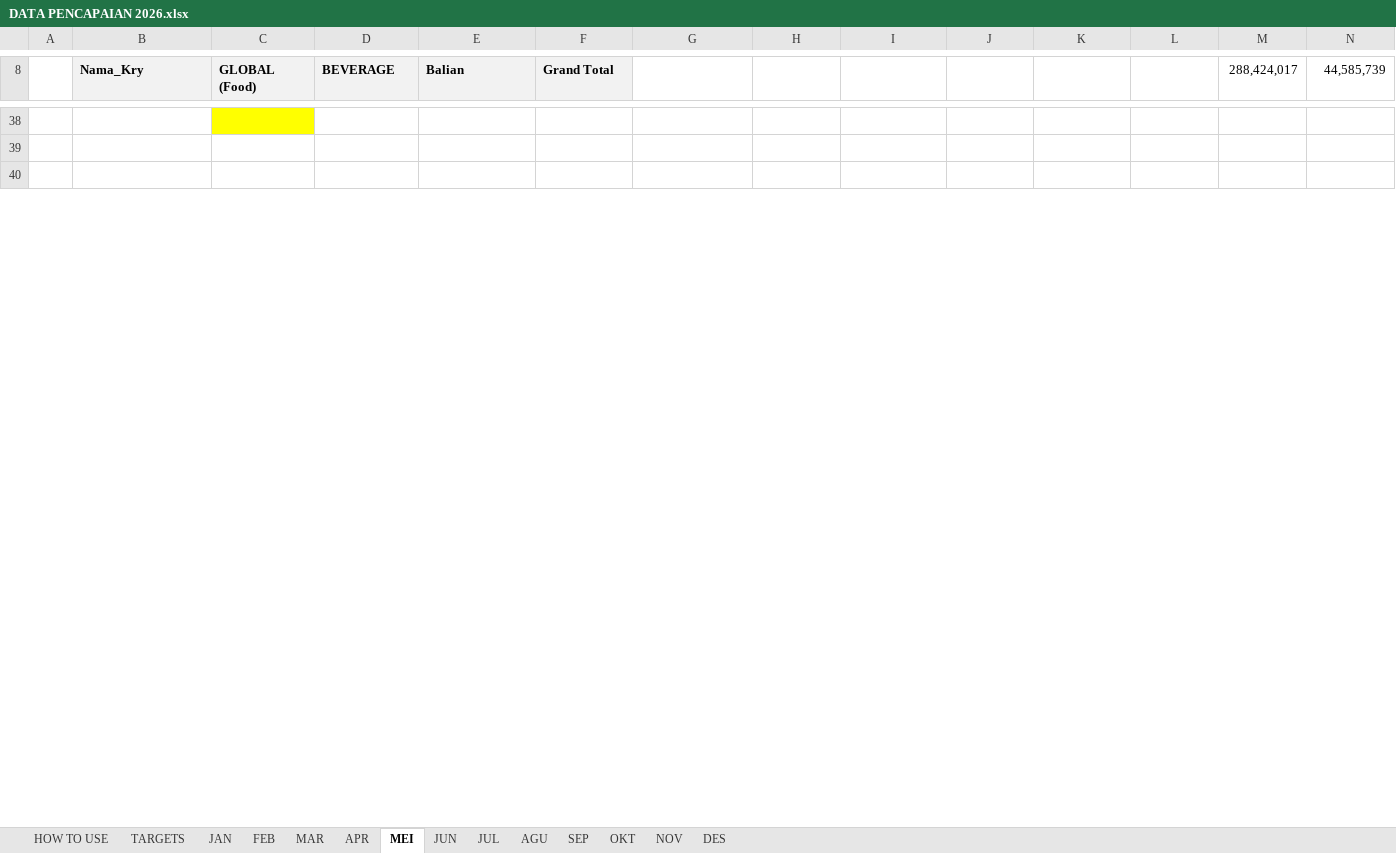
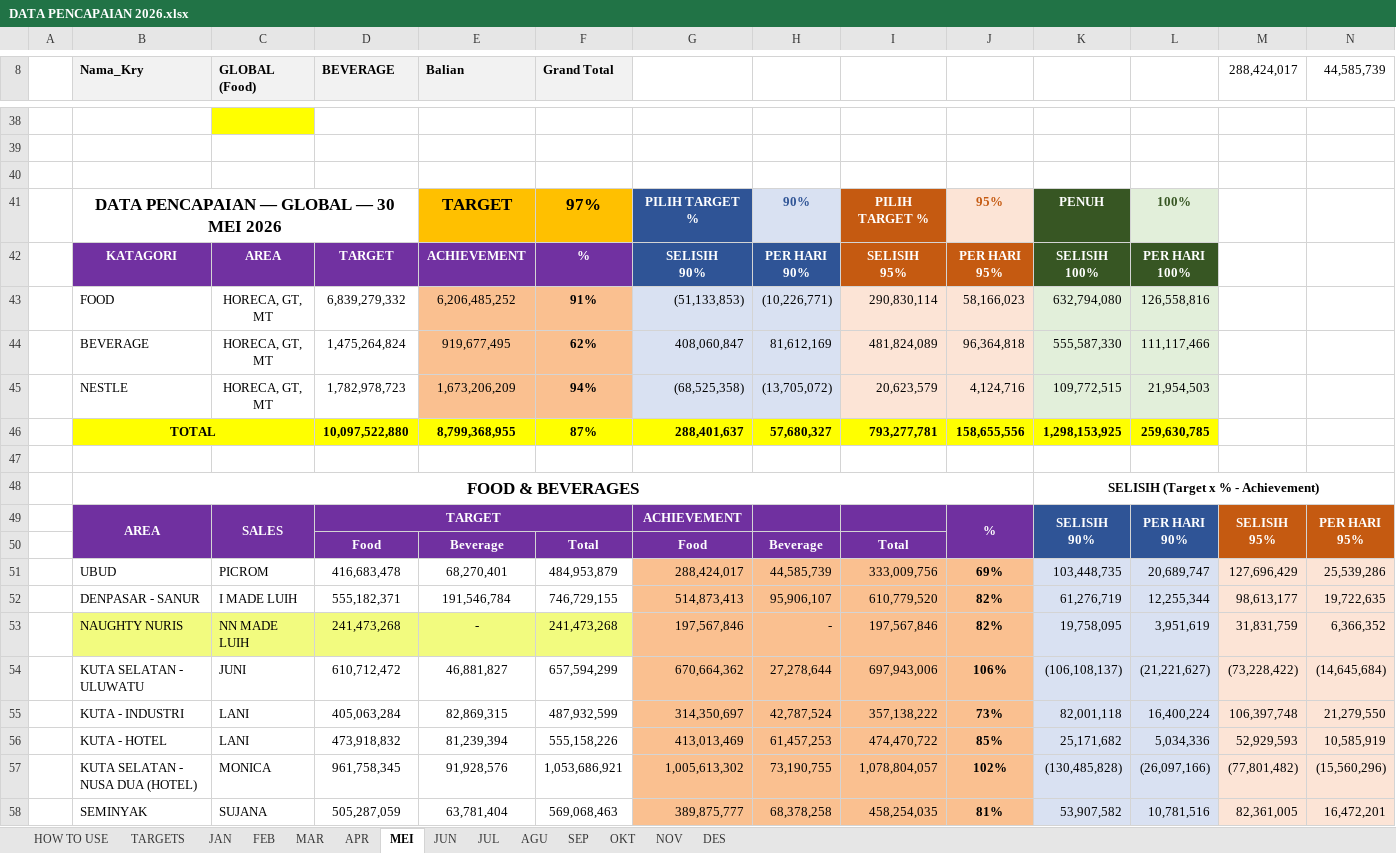
Before and after one commit to RandyT25/MKU-MKS-Area-Dashboard, an Excel workbook: uploads/DATA PENCAPAIAN 2026.xlsx, sheet MEI, drawn as a sheet; only a part is shown, gaps mark what is left out; the shorter side is filled out with more unchanged rows; values as stored, in another font and other column widths than the file's, no borders; conditional formats not drawn; rows hold the shown columns only; ↵ is a line break in a cell; the diff covers the shown part only; the diff names each change by its address in the sheet, - before the commit and + after, or states it on an @@ line.

```diff
--- a/uploads/DATA PENCAPAIAN 2026.xlsx (sheet MEI)
+++ b/uploads/DATA PENCAPAIAN 2026.xlsx (sheet MEI)
+row 40: (empty)
+row 41:  | DATA PENCAPAIAN — GLOBAL — 30 MEI 2026 |  |  | TARGET | 97% | PILIH TARGET % | 90% | PILIH TARGET % | 95% | PENUH | 100%
+row 42:  | KATAGORI | AREA | TARGET | ACHIEVEMENT | % | SELISIH ↵ 90% | PER HARI ↵ 90% | SELISIH ↵ 95% | PER HARI ↵ 95% | SELISIH ↵ 100% | PER HARI ↵ 100%
+row 43:  | FOOD | HORECA, GT, MT | 6,839,279,332 | 6,206,485,252 | 91% | (51,133,853) | (10,226,771) | 290,830,114 | 58,166,023 | 632,794,080 | 126,558,816
+row 44:  | BEVERAGE | HORECA, GT, MT | 1,475,264,824 | 919,677,495 | 62% | 408,060,847 | 81,612,169 | 481,824,089 | 96,364,818 | 555,587,330 | 111,117,466
+row 45:  | NESTLE | HORECA, GT, MT | 1,782,978,723 | 1,673,206,209 | 94% | (68,525,358) | (13,705,072) | 20,623,579 | 4,124,716 | 109,772,515 | 21,954,503
+row 46:  | TOTAL |  | 10,097,522,880 | 8,799,368,955 | 87% | 288,401,637 | 57,680,327 | 793,277,781 | 158,655,556 | 1,298,153,925 | 259,630,785
+row 47: (empty)
+row 48:  | FOOD & BEVERAGES |  |  |  |  |  |  |  |  | SELISIH (Target x % - Achievement)
+row 49:  | AREA | SALES | TARGET |  |  | ACHIEVEMENT |  |  | % | SELISIH ↵ 90% | PER HARI ↵ 90% | SELISIH ↵ 95% | PER HARI ↵ 95%
+row 50:  |  |  | Food | Beverage | Total | Food | Beverage | Total
+row 51:  | UBUD | PICROM | 416,683,478 | 68,270,401 | 484,953,879 | 288,424,017 | 44,585,739 | 333,009,756 | 69% | 103,448,735 | 20,689,747 | 127,696,429 | 25,539,286
+row 52:  | DENPASAR - SANUR | I MADE LUIH | 555,182,371 | 191,546,784 | 746,729,155 | 514,873,413 | 95,906,107 | 610,779,520 | 82% | 61,276,719 | 12,255,344 | 98,613,177 | 19,722,635
+row 53:  | NAUGHTY NURIS | NN MADE LUIH | 241,473,268 | - | 241,473,268 | 197,567,846 | - | 197,567,846 | 82% | 19,758,095 | 3,951,619 | 31,831,759 | 6,366,352
+row 54:  | KUTA SELATAN - ULUWATU | JUNI | 610,712,472 | 46,881,827 | 657,594,299 | 670,664,362 | 27,278,644 | 697,943,006 | 106% | (106,108,137) | (21,221,627) | (73,228,422) | (14,645,684)
+row 55:  | KUTA - INDUSTRI | LANI | 405,063,284 | 82,869,315 | 487,932,599 | 314,350,697 | 42,787,524 | 357,138,222 | 73% | 82,001,118 | 16,400,224 | 106,397,748 | 21,279,550
+row 56:  | KUTA - HOTEL | LANI | 473,918,832 | 81,239,394 | 555,158,226 | 413,013,469 | 61,457,253 | 474,470,722 | 85% | 25,171,682 | 5,034,336 | 52,929,593 | 10,585,919
+row 57:  | KUTA SELATAN - NUSA DUA (HOTEL) | MONICA | 961,758,345 | 91,928,576 | 1,053,686,921 | 1,005,613,302 | 73,190,755 | 1,078,804,057 | 102% | (130,485,828) | (26,097,166) | (77,801,482) | (15,560,296)
+row 58:  | SEMINYAK | SUJANA | 505,287,059 | 63,781,404 | 569,068,463 | 389,875,777 | 68,378,258 | 458,254,035 | 81% | 53,907,582 | 10,781,516 | 82,361,005 | 16,472,201
```
Also changed, not shown: 14 added rows, 31 removed rows, 1 moved row and 1 edited cell elsewhere in this sheet, sheet JUN, sheet APR, sheet JUL, sheet DES, sheet SEP, sheet OKT, 2 more sheets, formulas that keep their value, 4 other files.
